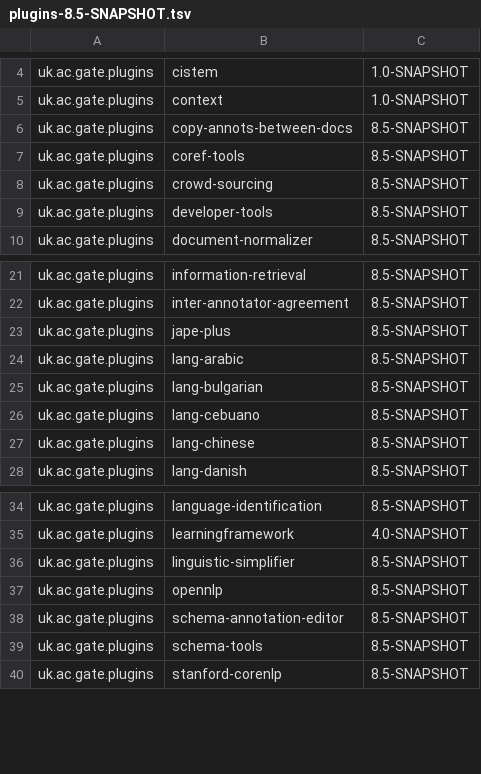
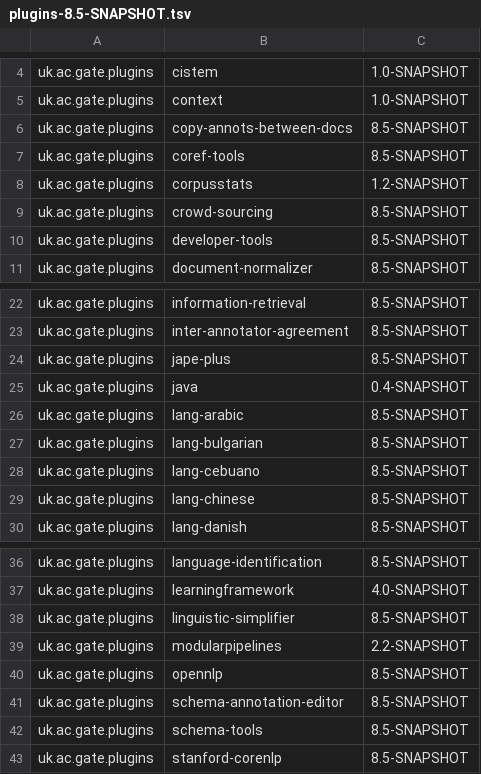
Before and after one commit to GateNLP/gate-metadata, a TSV file: default-plugins/plugins-8.5-SNAPSHOT.tsv, drawn as a sheet; only a part is shown, gaps mark what is left out.

Commit message:
Add CorpusStats, Java and ModularPipelines

```diff
--- a/default-plugins/plugins-8.5-SNAPSHOT.tsv
+++ b/default-plugins/plugins-8.5-SNAPSHOT.tsv
@@ -7,2 +7,3 @@ uk.ac.gate.plugins	copy-annots-between-docs	8.5-SNAPSHOT
 uk.ac.gate.plugins	coref-tools	8.5-SNAPSHOT
+uk.ac.gate.plugins	corpusstats	1.2-SNAPSHOT
 uk.ac.gate.plugins	crowd-sourcing	8.5-SNAPSHOT
@@ -23,2 +24,3 @@ uk.ac.gate.plugins	inter-annotator-agreement	8.5-SNAPSHOT
 uk.ac.gate.plugins	jape-plus	8.5-SNAPSHOT
+uk.ac.gate.plugins	java	0.4-SNAPSHOT
 uk.ac.gate.plugins	lang-arabic	8.5-SNAPSHOT
@@ -36,2 +38,3 @@ uk.ac.gate.plugins	learningframework	4.0-SNAPSHOT
 uk.ac.gate.plugins	linguistic-simplifier	8.5-SNAPSHOT
+uk.ac.gate.plugins	modularpipelines	2.2-SNAPSHOT
 uk.ac.gate.plugins	opennlp	8.5-SNAPSHOT
```
